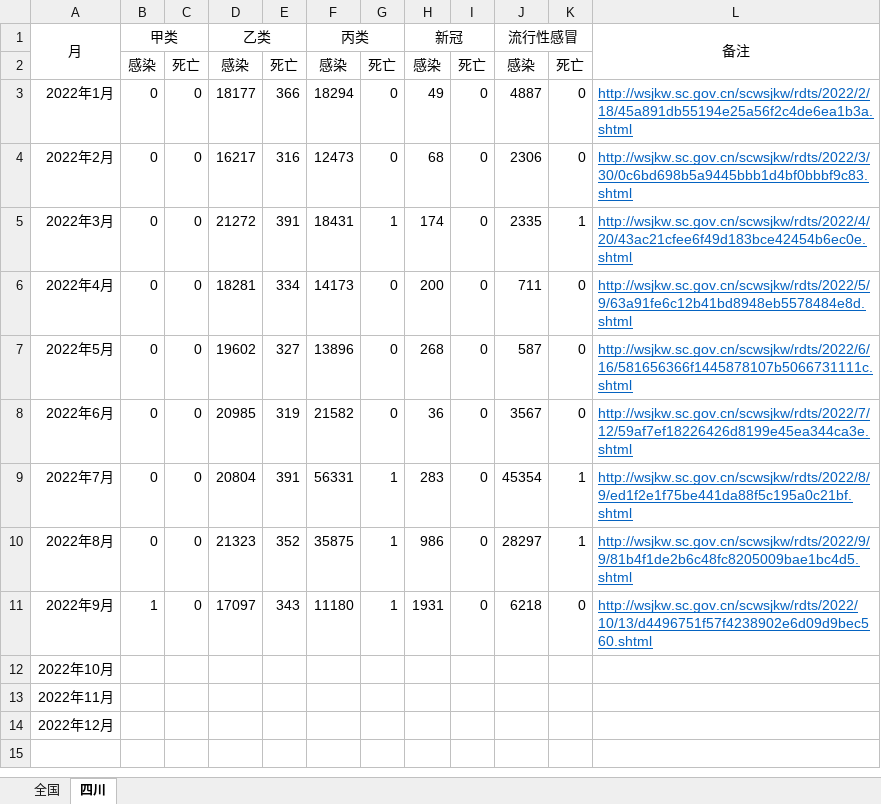
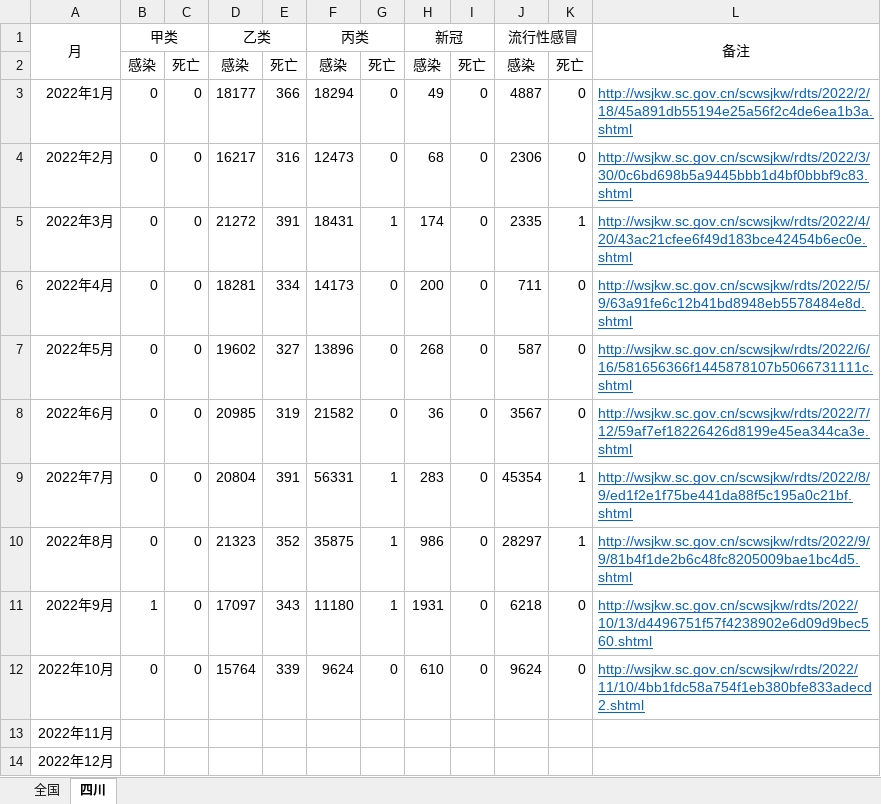
Before and after one commit to lzimp/cnCovid, an Excel workbook: nhcDat2022/infection_diseases2022.xlsx, sheet 四川, drawn as a sheet; values as stored, in another font and other column widths than the file's, no borders; the diff names each change by its address in the sheet, - before the commit and + after, or states it on an @@ line.

Commit message:
updated

```diff
--- a/nhcDat2022/infection_diseases2022.xlsx (sheet 四川)
+++ b/nhcDat2022/infection_diseases2022.xlsx (sheet 四川)
-B12: (empty)
+B12: 0
-C12: (empty)
+C12: 0
-D12: (empty)
+D12: 15764
-E12: (empty)
+E12: 339
-F12: (empty)
+F12: 9624
-G12: (empty)
+G12: 0
-H12: (empty)
+H12: 610
-I12: (empty)
+I12: 0
-J12: (empty)
+J12: 9624
-K12: (empty)
+K12: 0
-L12: (empty)
+L12: http://wsjkw.sc.gov.cn/scwsjkw/rdts/2022/11/10/4bb1fdc58a754f1eb380bfe833adecd2.shtml
```
